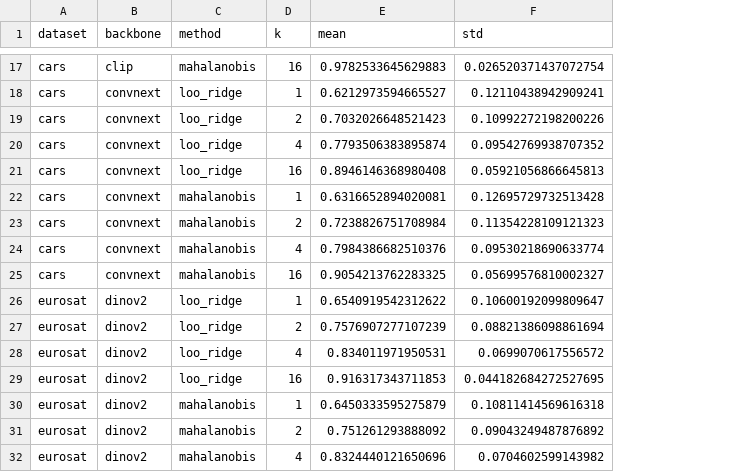
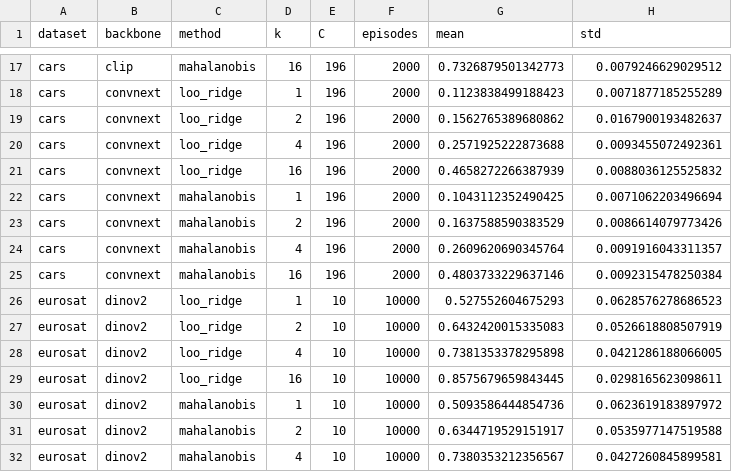
Before and after one commit to eyalsht/cv-hw2-few-shot-benchmarking, a CSV file: improved_results.csv, drawn as a sheet; only a part is shown, gaps mark what is left out; addresses are those after the commit; the diff covers the shown part only; the diff names each change by its address in the sheet, - before the commit and + after, or states it on an @@ line.

```diff
--- a/improved_results.csv
+++ b/improved_results.csv
+column E (C), rows 17-32: 196 | 196 | 196 | 196 | 196 | 196 | 196 | 196 | 196 | 10 | 10 | 10 | 10 | 10 | 10 | 10
+column F (episodes), rows 17-32: 2000 | 2000 | 2000 | 2000 | 2000 | 2000 | 2000 | 2000 | 2000 | 10000 | 10000 | 10000 | 10000 | 10000 | 10000 | 10000
-G17 (mean): 0.9782533645629883
+G17 (mean): 0.7326879501342773
-H17 (std): 0.026520371437072754
+H17 (std): 0.0079246629029512
-G18 (mean): 0.6212973594665527
+G18 (mean): 0.1123838499188423
-H18 (std): 0.12110438942909241
+H18 (std): 0.0071877185255289
-G19 (mean): 0.7032026648521423
+G19 (mean): 0.1562765389680862
-H19 (std): 0.10992272198200226
+H19 (std): 0.0167900193482637
-G20 (mean): 0.7793506383895874
+G20 (mean): 0.2571925222873688
-H20 (std): 0.09542769938707352
+H20 (std): 0.0093455072492361
-G21 (mean): 0.8946146368980408
+G21 (mean): 0.4658272266387939
-H21 (std): 0.05921056866645813
+H21 (std): 0.0088036125525832
-G22 (mean): 0.6316652894020081
+G22 (mean): 0.1043112352490425
-H22 (std): 0.12695729732513428
+H22 (std): 0.0071062203496694
-G23 (mean): 0.7238826751708984
+G23 (mean): 0.1637588590383529
-H23 (std): 0.11354228109121323
+H23 (std): 0.0086614079773426
-G24 (mean): 0.7984386682510376
+G24 (mean): 0.2609620690345764
-H24 (std): 0.09530218690633774
+H24 (std): 0.0091916043311357
-G25 (mean): 0.9054213762283325
+G25 (mean): 0.4803733229637146
-H25 (std): 0.05699576810002327
+H25 (std): 0.0092315478250384
-G26 (mean): 0.6540919542312622
+G26 (mean): 0.527552604675293
-H26 (std): 0.10600192099809647
+H26 (std): 0.0628576278686523
-G27 (mean): 0.7576907277107239
+G27 (mean): 0.6432420015335083
-H27 (std): 0.08821386098861694
+H27 (std): 0.0526618808507919
-G28 (mean): 0.834011971950531
+G28 (mean): 0.7381353378295898
-H28 (std): 0.0699070617556572
+H28 (std): 0.0421286188066005
-G29 (mean): 0.916317343711853
+G29 (mean): 0.8575679659843445
-H29 (std): 0.044182684272527695
+H29 (std): 0.0298165623098611
-G30 (mean): 0.6450333595275879
+G30 (mean): 0.5093586444854736
-H30 (std): 0.10811414569616318
+H30 (std): 0.0623619183897972
-G31 (mean): 0.751261293888092
+G31 (mean): 0.6344719529151917
-H31 (std): 0.09043249487876892
+H31 (std): 0.0535977147519588
-G32 (mean): 0.8324440121650696
+G32 (mean): 0.7380353212356567
-H32 (std): 0.0704602599143982
+H32 (std): 0.0427260845899581
```
Also changed, not shown: 64 edited cells elsewhere in this file, benchmark_results.csv, 7 other files.
